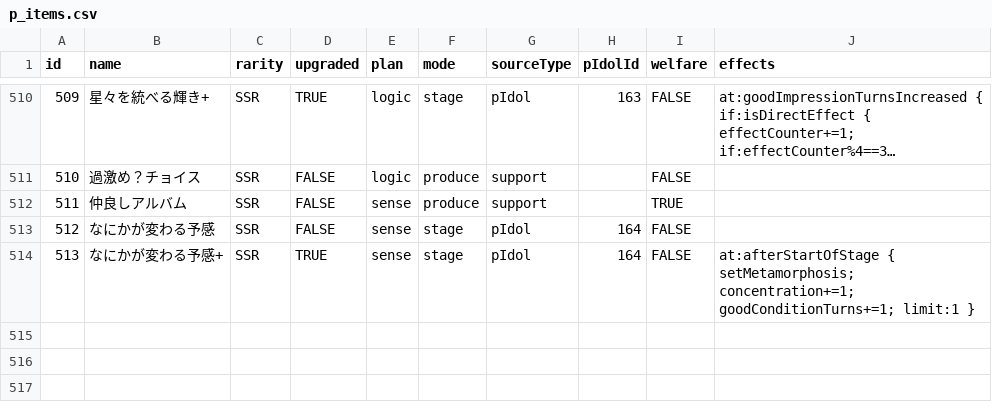
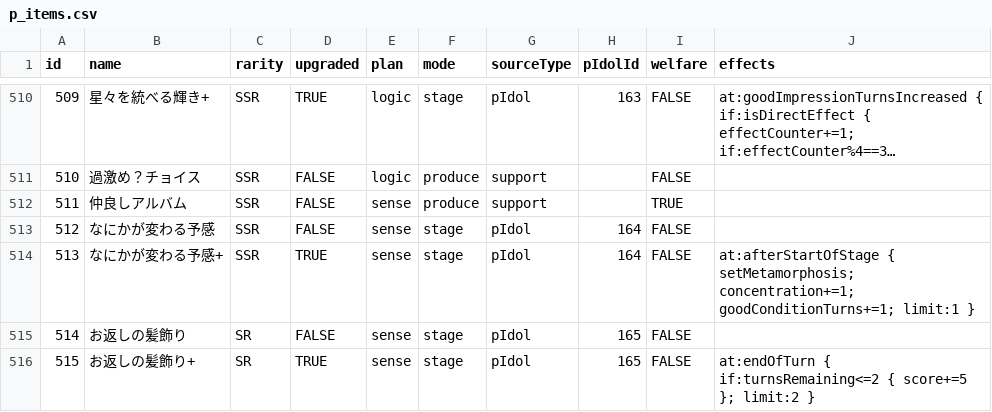
Before and after one commit to gakumas-tools/gakumas-tools, a CSV file: packages/gakumas-data/csv/p_items.csv, drawn as a sheet; only a part is shown, gaps mark what is left out; long unchanged cells end in ….

```diff
--- a/packages/gakumas-data/csv/p_items.csv
+++ b/packages/gakumas-data/csv/p_items.csv
@@ -514 +514,3 @@ id,name,rarity,upgraded,plan,mode,sourceType,pIdolId,welfare,effects
 513,なにかが変わる予感+,SSR,TRUE,sense,stage,pIdol,164,FALSE,"at:afterStartOfStage { setMetamorphosis; concentration+=1; goodConditionTurns+=1; limit:1 }"
+514,お返しの髪飾り,SR,FALSE,sense,stage,pIdol,165,FALSE,
+515,お返しの髪飾り+,SR,TRUE,sense,stage,pIdol,165,FALSE,"at:endOfTurn { if:turnsRemaining<=2 { score+=5 }; limit:2 }"
```
Also changed, not shown: packages/gakumas-data/csv/p_idols.csv, packages/gakumas-data/csv/skill_cards.csv, 1 other file.
